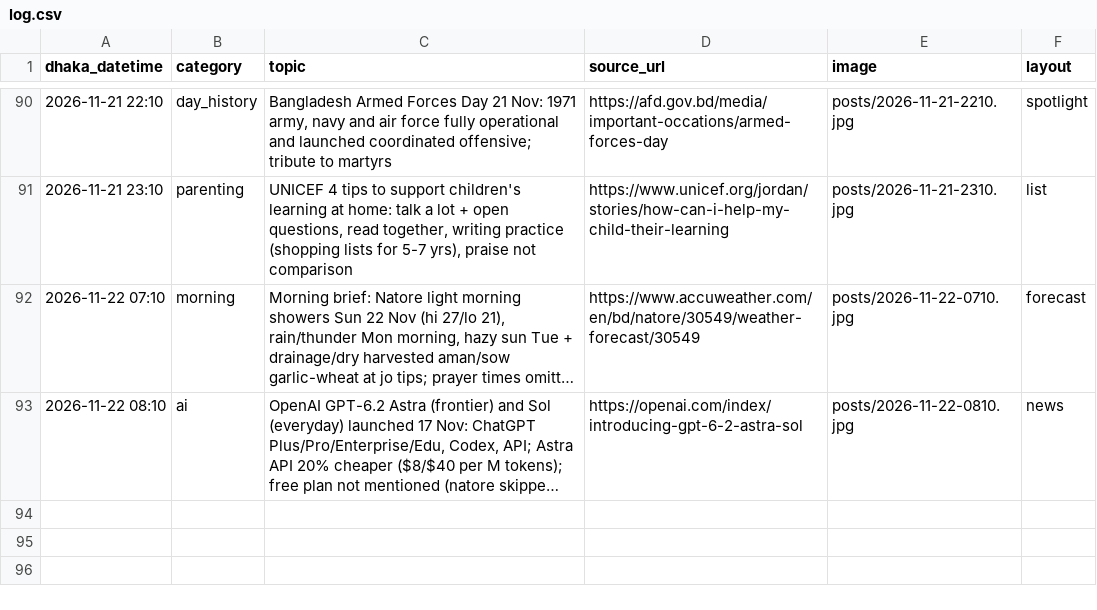
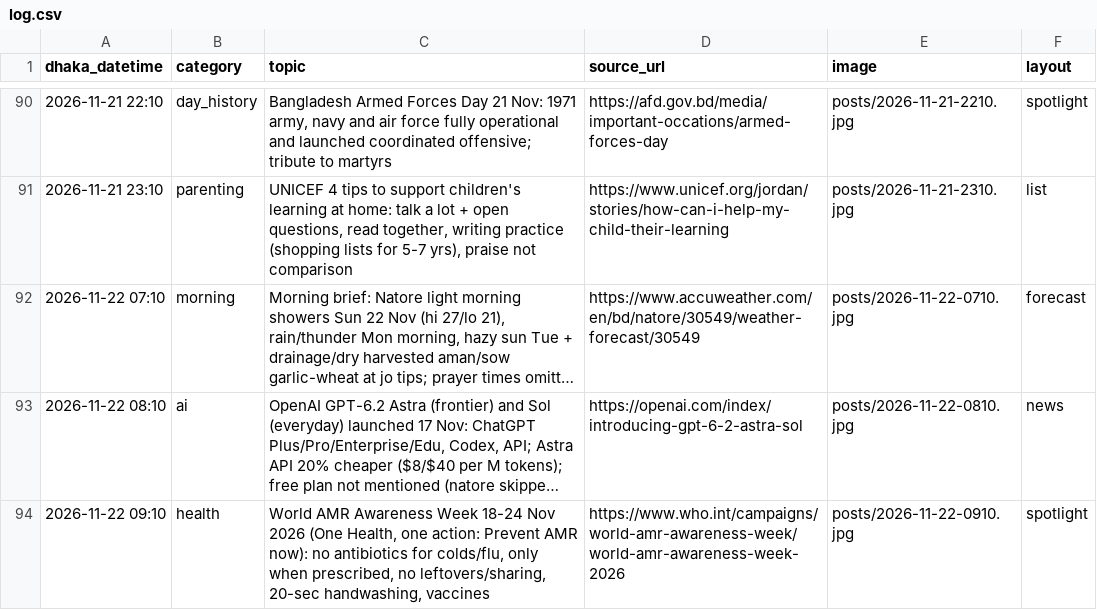
Before and after one commit to Rajibnt/codexnatore, a CSV file: posts/log.csv, drawn as a sheet; only a part is shown, gaps mark what is left out; long unchanged cells end in …; the diff names each change by its address in the sheet, - before the commit and + after, or states it on an @@ line.

```diff
--- a/posts/log.csv
+++ b/posts/log.csv
+row 94: 2026-11-22 09:10 | health | World AMR Awareness Week 18-24 Nov 2026 (One Health, one action: Prevent AMR now): no antibiotics for colds/flu, only when prescribed, no leftovers/sharing, 20-sec handwashing, vaccines | https://www.who.int/campaigns/world-amr-awareness-week/world-amr-awareness-week-2026 | posts/2026-11-22-0910.jpg | spotlight
```
